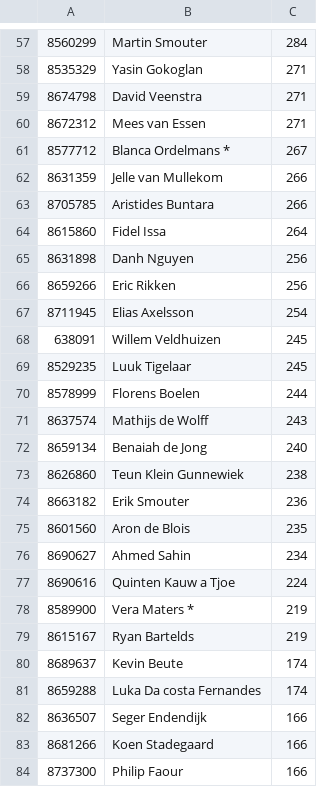
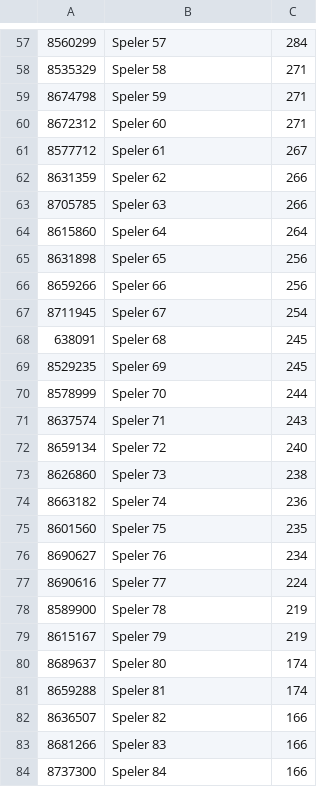
Before and after one commit to lmeulen/IJSCO_UI, a CSV file: IJSCO_app/deelnemers.csv, drawn as a sheet; only a part is shown, gaps mark what is left out; the diff covers the shown part only; the diff names each change by its address in the sheet, - before the commit and + after, or states it on an @@ line.

```diff
--- a/IJSCO_app/deelnemers.csv
+++ b/IJSCO_app/deelnemers.csv
-B57: Martin Smouter
+B57: Speler 57
-B58: Yasin Gokoglan
+B58: Speler 58
-B59: David Veenstra
+B59: Speler 59
-B60: Mees van Essen
+B60: Speler 60
-B61: Blanca Ordelmans *
+B61: Speler 61
-B62: Jelle van Mullekom
+B62: Speler 62
-B63: Aristides Buntara
+B63: Speler 63
-B64: Fidel Issa
+B64: Speler 64
-B65: Danh Nguyen
+B65: Speler 65
-B66: Eric Rikken
+B66: Speler 66
-B67: Elias Axelsson
+B67: Speler 67
-B68: Willem Veldhuizen
+B68: Speler 68
-B69: Luuk Tigelaar
+B69: Speler 69
-B70: Florens Boelen
+B70: Speler 70
-B71: Mathijs de Wolff
+B71: Speler 71
-B72: Benaiah de Jong
+B72: Speler 72
-B73: Teun Klein Gunnewiek
+B73: Speler 73
-B74: Erik Smouter
+B74: Speler 74
-B75: Aron de Blois
+B75: Speler 75
-B76: Ahmed Sahin
+B76: Speler 76
-B77: Quinten Kauw a Tjoe
+B77: Speler 77
-B78: Vera Maters *
+B78: Speler 78
-B79: Ryan Bartelds
+B79: Speler 79
-B80: Kevin Beute
+B80: Speler 80
-B81: Luka Da costa Fernandes
+B81: Speler 81
-B82: Seger Endendijk
+B82: Speler 82
-B83: Koen Stadegaard
+B83: Speler 83
-B84: Philip Faour
+B84: Speler 84
```
Also changed, not shown: 66 edited cells elsewhere in this file, 15 other files.
